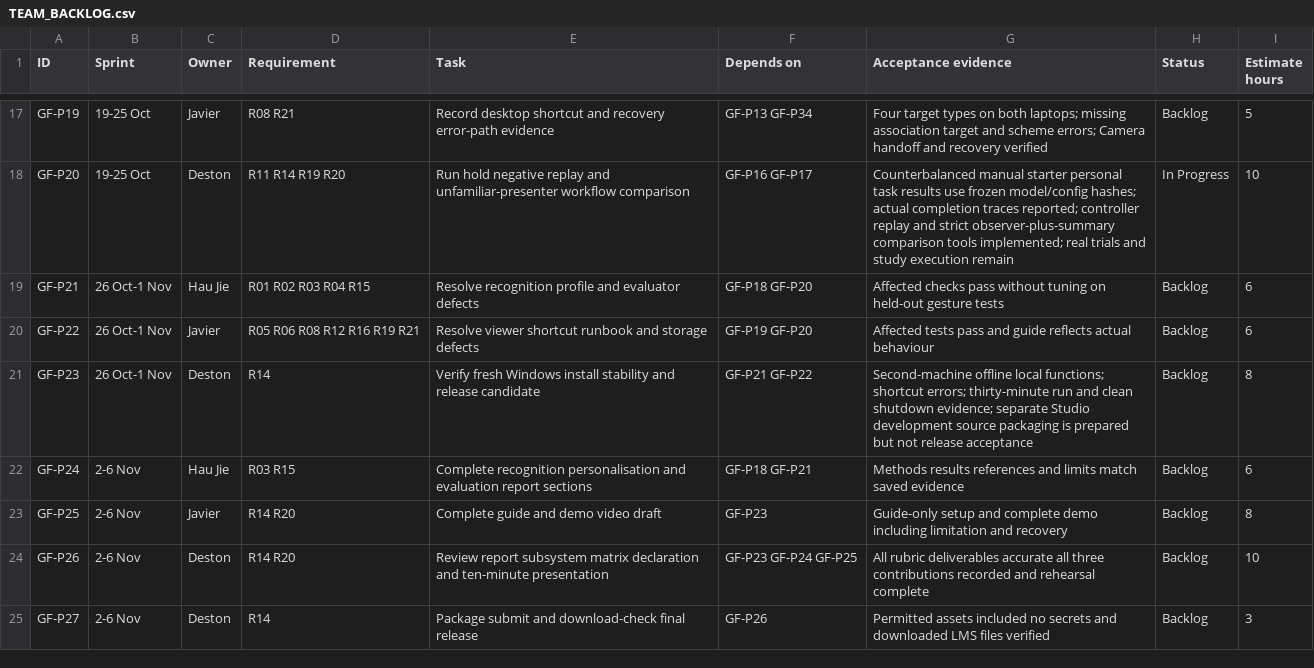
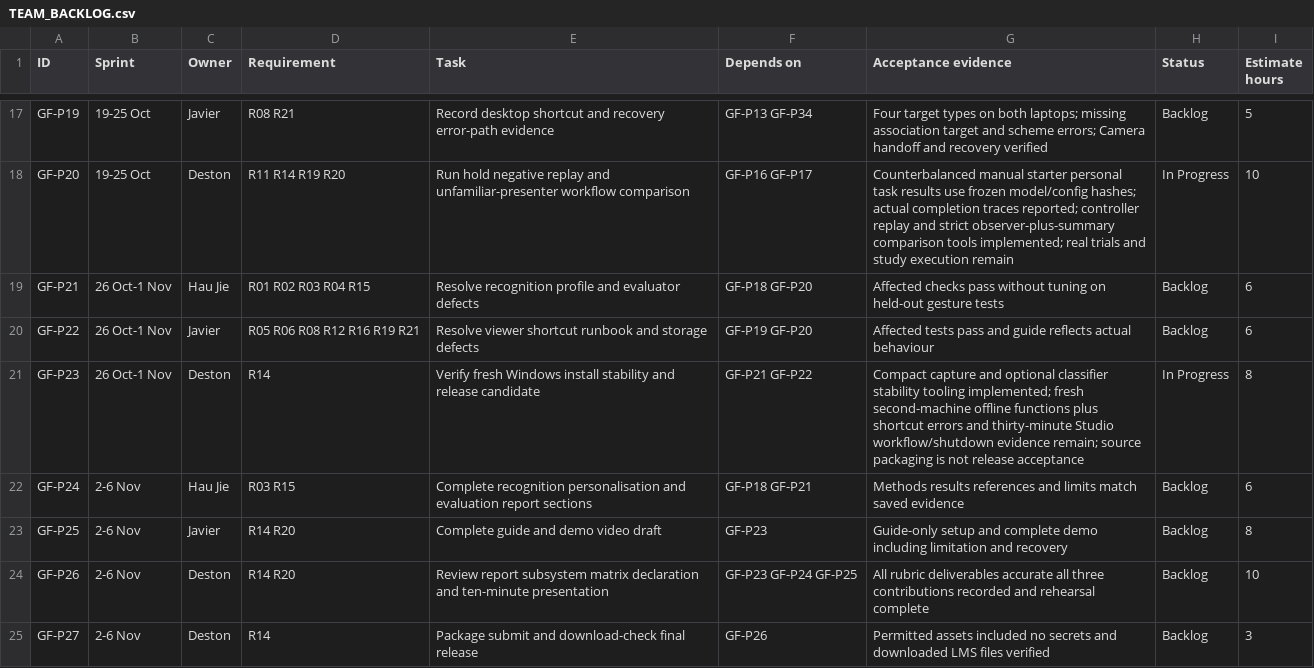
Before and after one commit to Chi944/GestureForge, a CSV file: docs/project/TEAM_BACKLOG.csv, drawn as a sheet; only a part is shown, gaps mark what is left out.

Commit message:
Add compact capture stability diagnostics

```diff
--- a/docs/project/TEAM_BACKLOG.csv
+++ b/docs/project/TEAM_BACKLOG.csv
@@ -20,3 +20,3 @@ GF-P21,26 Oct-1 Nov,Hau Jie,R01 R02 R03 R04 R15,Resolve recognition profile and
 GF-P22,26 Oct-1 Nov,Javier,R05 R06 R08 R12 R16 R19 R21,Resolve viewer shortcut runbook and storage defects,GF-P19 GF-P20,Affected tests pass and guide reflects actual behaviour,Backlog,6
-GF-P23,26 Oct-1 Nov,Deston,R14,Verify fresh Windows install stability and release candidate,GF-P21 GF-P22,Second-machine offline local functions; shortcut errors; thirty-minute run and clean shutdown evidence; separate Studio development source packaging is prepared but not release acceptance,Backlog,8
+GF-P23,26 Oct-1 Nov,Deston,R14,Verify fresh Windows install stability and release candidate,GF-P21 GF-P22,Compact capture and optional classifier stability tooling implemented; fresh second-machine offline functions plus shortcut errors and thirty-minute Studio workflow/shutdown evidence remain; source packaging is not release acceptance,In Progress,8
 GF-P24,2-6 Nov,Hau Jie,R03 R15,Complete recognition personalisation and evaluation report sections,GF-P18 GF-P21,Methods results references and limits match saved evidence,Backlog,6
```
Also changed, not shown: 9 other files.
